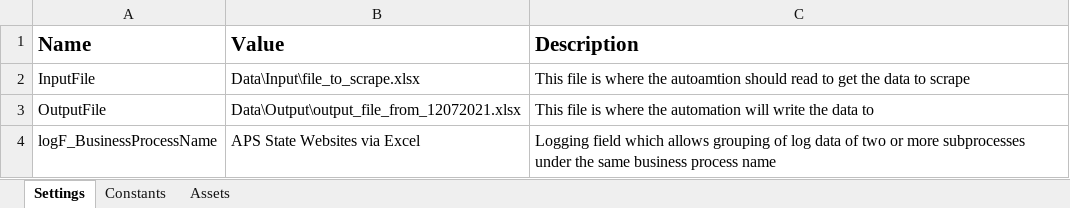
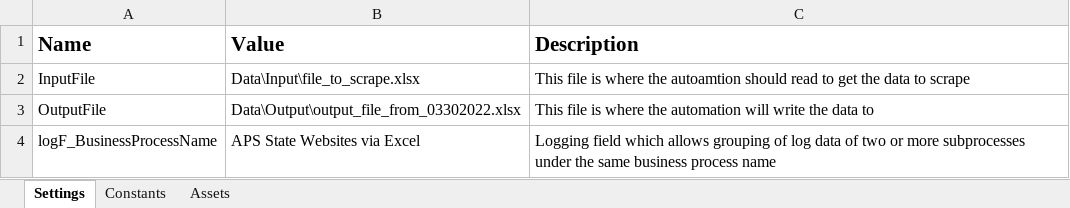
Before and after one commit to sreddy7878/rpawebscraping, an Excel workbook: APS State Websites v3/Data/Config.xlsx, sheet Settings, drawn as a sheet; values as stored, in another font and other column widths than the file's, no borders; the diff names each change by its address in the sheet, - before the commit and + after, or states it on an @@ line.

```diff
--- a/APS State Websites v3/Data/Config.xlsx (sheet Settings)
+++ b/APS State Websites v3/Data/Config.xlsx (sheet Settings)
-B3 (Value): Data\Output\output_file_from_12072021.xlsx
+B3 (Value): Data\Output\output_file_from_03302022.xlsx
```
Also changed, not shown: 8 other files.
